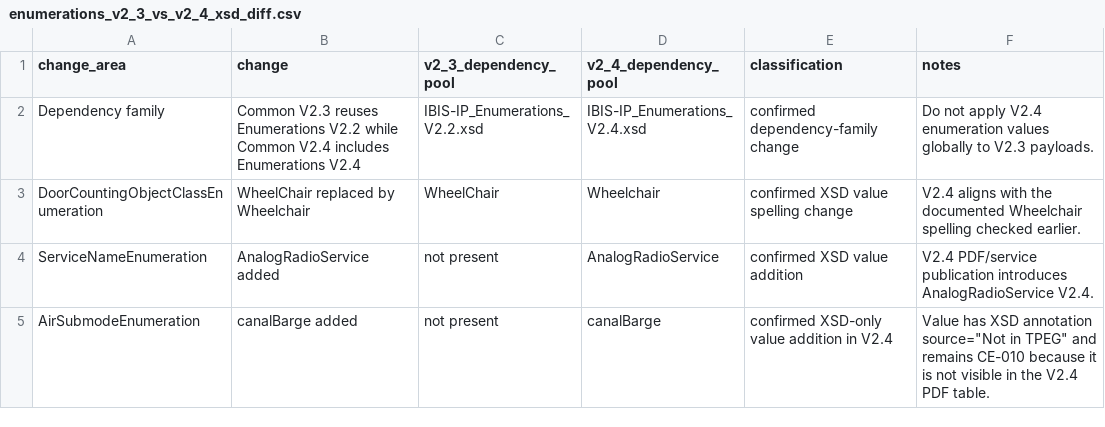
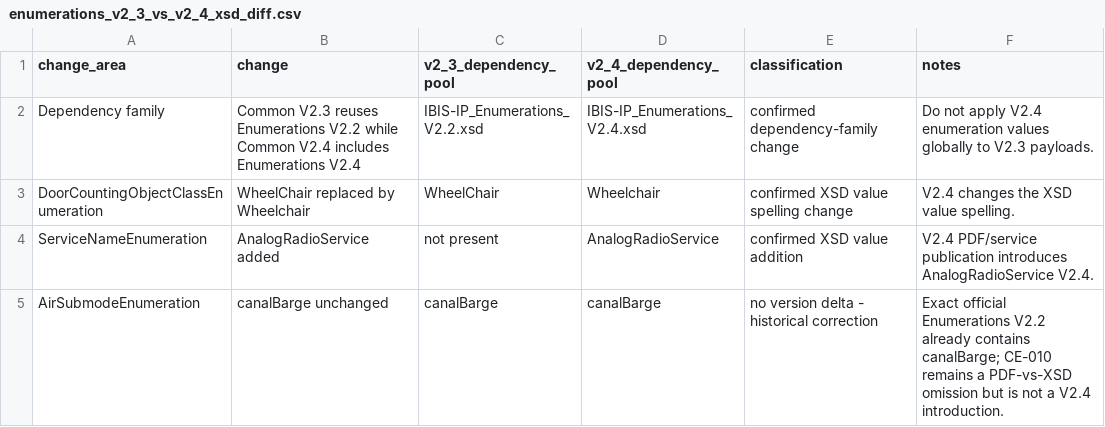
Before and after one commit to MarcLeinenDE/VDV301, a CSV file: docs/pdf_xsd_semantic_audit/generated/enumerations_v2_3_vs_v2_4_xsd_diff.csv, drawn as a sheet.

```diff
--- a/docs/pdf_xsd_semantic_audit/generated/enumerations_v2_3_vs_v2_4_xsd_diff.csv
+++ b/docs/pdf_xsd_semantic_audit/generated/enumerations_v2_3_vs_v2_4_xsd_diff.csv
@@ -2,4 +2,4 @@ change_area,change,v2_3_dependency_pool,v2_4_dependency_pool,classification,note
 Dependency family,Common V2.3 reuses Enumerations V2.2 while Common V2.4 includes Enumerations V2.4,IBIS-IP_Enumerations_V2.2.xsd,IBIS-IP_Enumerations_V2.4.xsd,confirmed dependency-family change,Do not apply V2.4 enumeration values globally to V2.3 payloads.
-DoorCountingObjectClassEnumeration,WheelChair replaced by Wheelchair,WheelChair,Wheelchair,confirmed XSD value spelling change,V2.4 aligns with the documented Wheelchair spelling checked earlier.
+DoorCountingObjectClassEnumeration,WheelChair replaced by Wheelchair,WheelChair,Wheelchair,confirmed XSD value spelling change,V2.4 changes the XSD value spelling.
 ServiceNameEnumeration,AnalogRadioService added,not present,AnalogRadioService,confirmed XSD value addition,V2.4 PDF/service publication introduces AnalogRadioService V2.4.
-AirSubmodeEnumeration,canalBarge added,not present,canalBarge,confirmed XSD-only value addition in V2.4,Value has XSD annotation source="Not in TPEG" and remains CE-010 because it is not visible in the V2.4 PDF table.
+AirSubmodeEnumeration,canalBarge unchanged,canalBarge,canalBarge,no version delta - historical correction,Exact official Enumerations V2.2 already contains canalBarge; CE-010 remains a PDF-vs-XSD omission but is not a V2.4 introduction.
```
Also changed, not shown: 9 other files.
